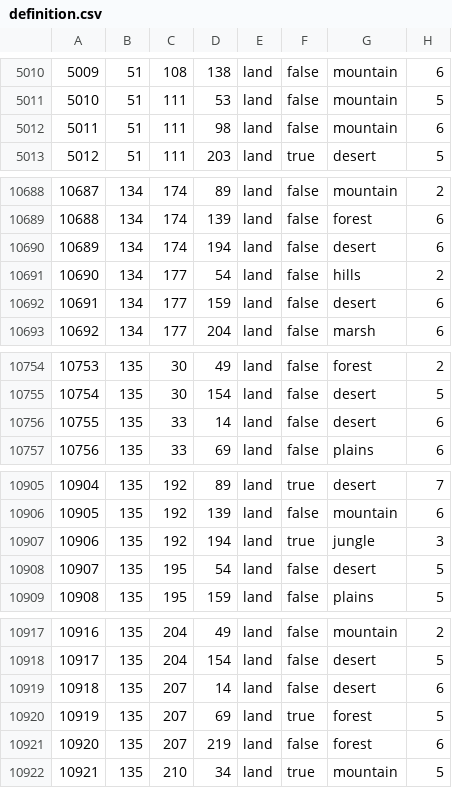
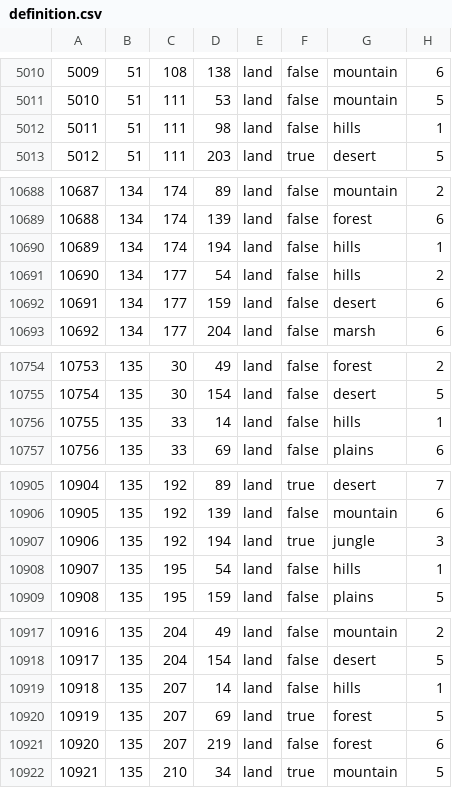
Before and after one commit to FilippGreatNot/CollabWorld1, a CSV file: map/definition.csv, drawn as a sheet; only a part is shown, gaps mark what is left out; the diff covers the shown part only.

```diff
--- a/map/definition.csv
+++ b/map/definition.csv
@@ -5011,3 +5011,3 @@
 5010;51;111;53;land;false;mountain;5
-5011;51;111;98;land;false;mountain;6
+5011;51;111;98;land;false;hills;1
 5012;51;111;203;land;true;desert;5
@@ -10689,3 +10689,3 @@
 10688;134;174;139;land;false;forest;6
-10689;134;174;194;land;false;desert;6
+10689;134;174;194;land;false;hills;1
 10690;134;177;54;land;false;hills;2
@@ -10755,3 +10755,3 @@
 10754;135;30;154;land;false;desert;5
-10755;135;33;14;land;false;desert;6
+10755;135;33;14;land;false;hills;1
 10756;135;33;69;land;false;plains;6
@@ -10907,3 +10907,3 @@
 10906;135;192;194;land;true;jungle;3
-10907;135;195;54;land;false;desert;5
+10907;135;195;54;land;false;hills;1
 10908;135;195;159;land;false;plains;5
@@ -10918,3 +10918,3 @@
 10917;135;204;154;land;false;desert;5
-10918;135;207;14;land;false;desert;6
+10918;135;207;14;land;false;hills;1
 10919;135;207;69;land;true;forest;5
```
Also changed, not shown: 2 edited cells elsewhere in this file, 38 other files.
